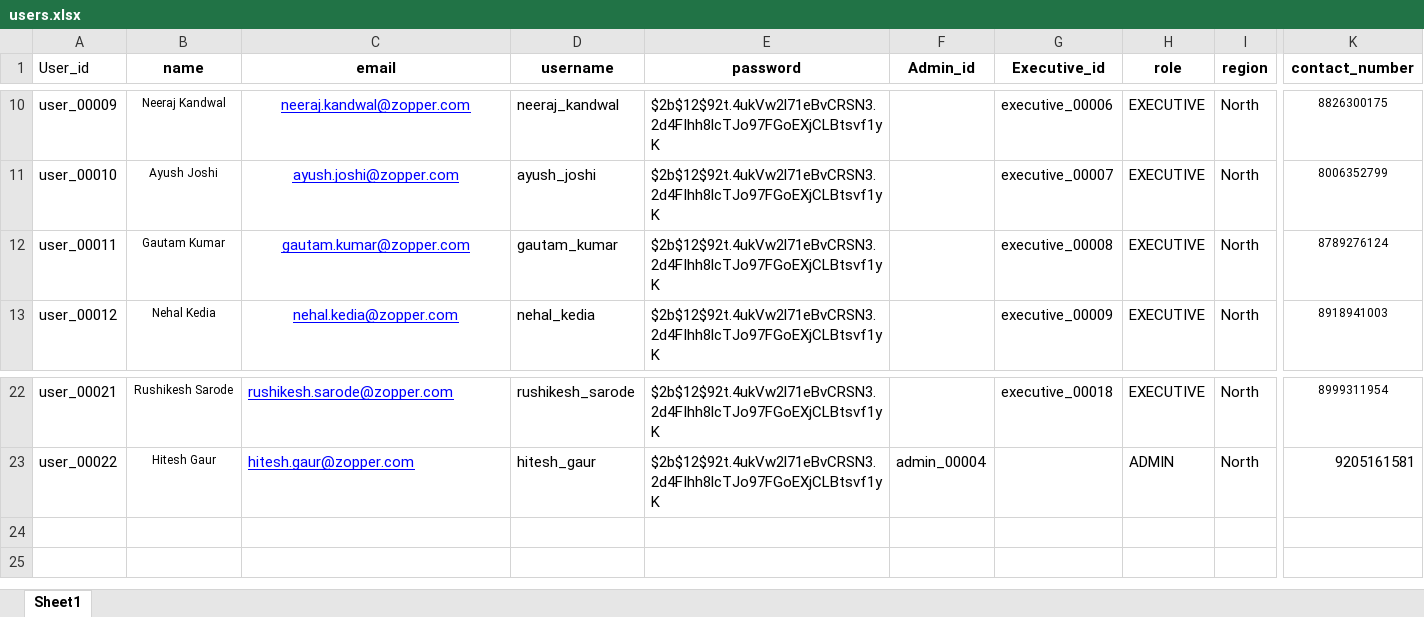
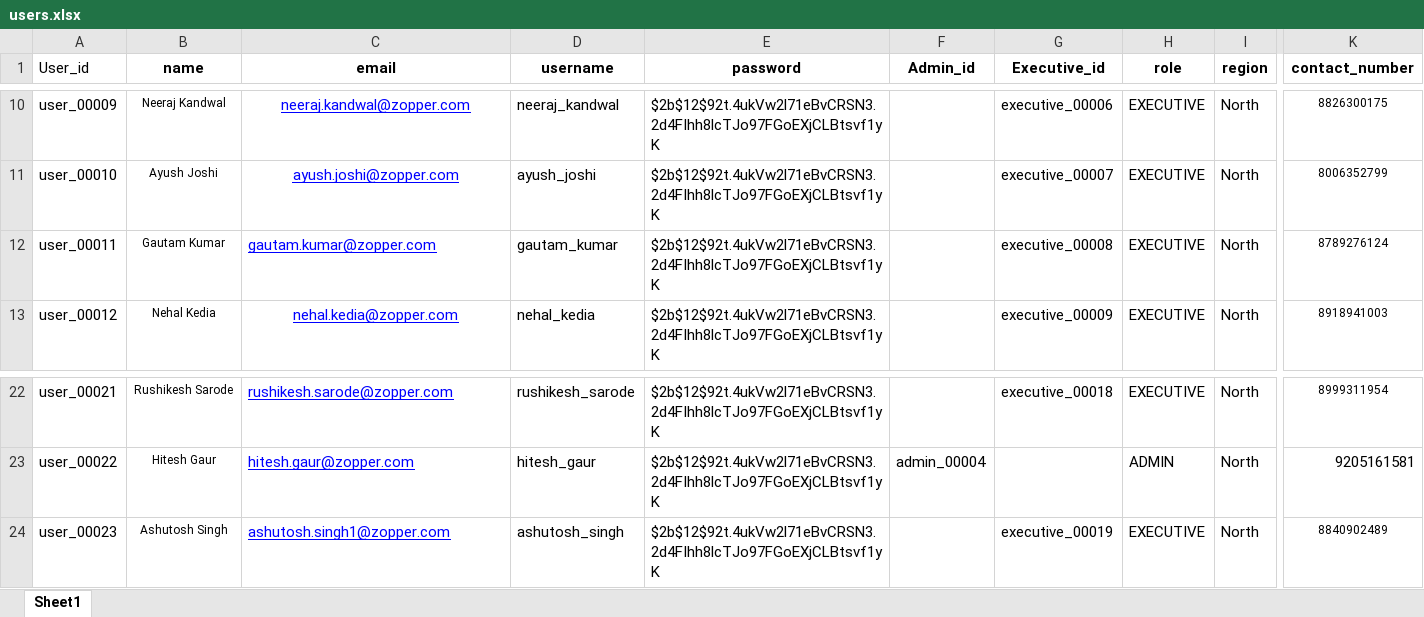
Before and after one commit to ArchitTiwari-max/Zopper, an Excel workbook: src/querryRunner/user/users.xlsx, sheet Sheet1, drawn as a sheet; only a part is shown, gaps mark what is left out; values as stored, in another font and other column widths than the file's, no borders; rows hold the shown columns only; the diff names each change by its address in the sheet, - before the commit and + after, or states it on an @@ line.

```diff
--- a/src/querryRunner/user/users.xlsx (sheet Sheet1)
+++ b/src/querryRunner/user/users.xlsx (sheet Sheet1)
-C12 alignment: center
+C12 alignment: left
+row 24: user_00023 | Ashutosh Singh | ashutosh.singh1@zopper.com | ashutosh_singh | $2b$12$92t.4ukVw2l71eBvCRSN3.2d4FIhh8lcTJo97FGoEXjCLBtsvf1yK |  | executive_00019 | EXECUTIVE | North | 8840902489
```
Also changed, not shown: src/querryRunner/stores/exportstore.xlsx, 17 other files.
